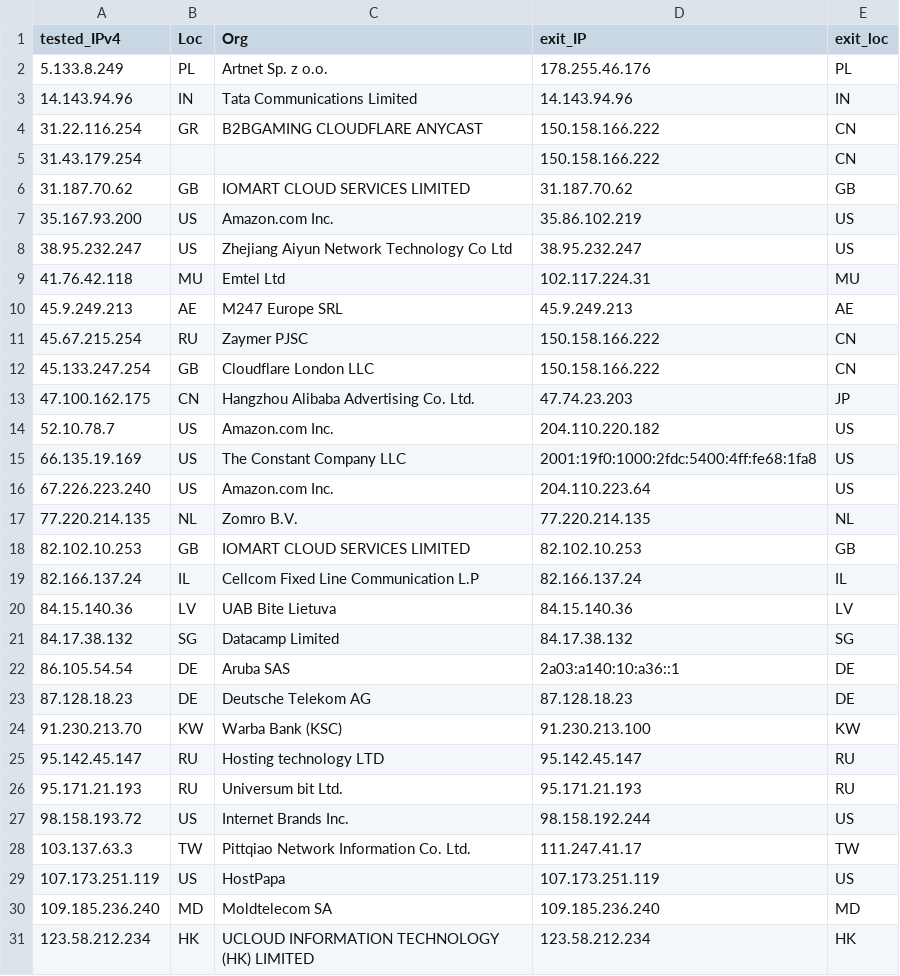
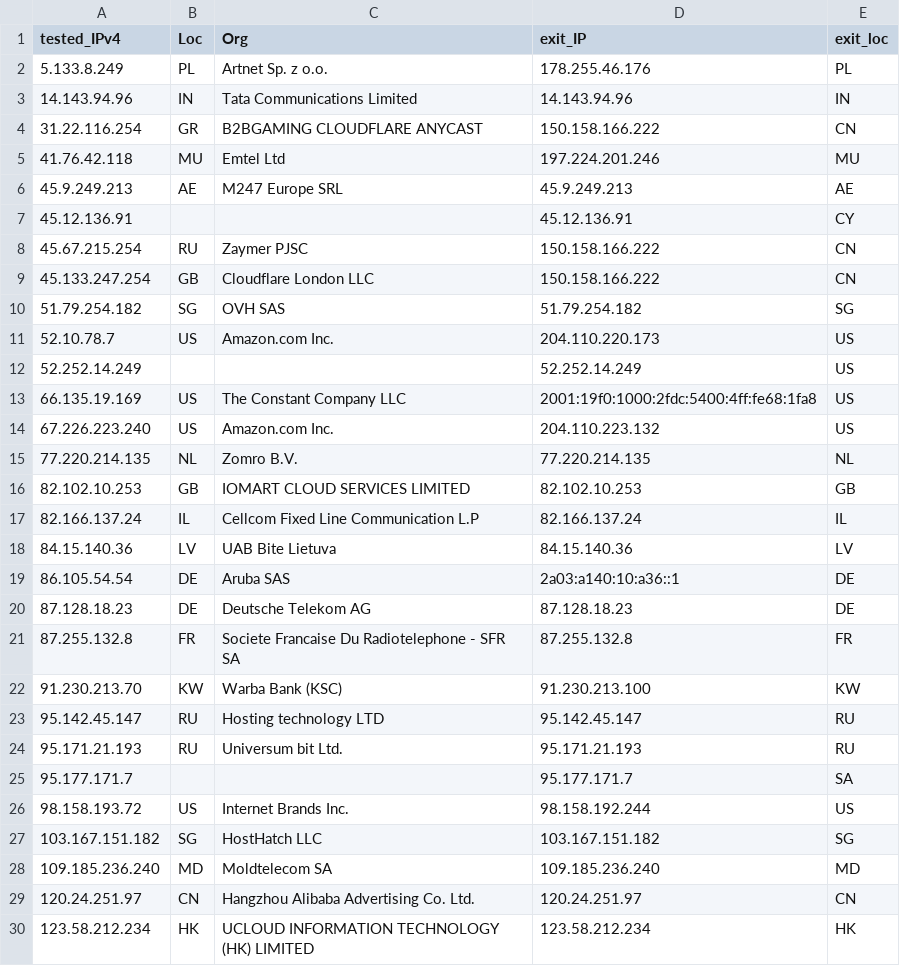
Before and after one commit to tr1s7an/Unofficial-Cloudflare-nodes, a CSV file: results.csv, drawn as a sheet; only a part is shown; the diff covers the shown part only.

Commit message:
Update

```diff
--- a/results.csv
+++ b/results.csv
@@ -4,14 +4,12 @@ tested_IPv4,Loc,Org,exit_IP,exit_loc
 31.22.116.254,GR,B2BGAMING CLOUDFLARE ANYCAST,150.158.166.222,CN
-31.43.179.254,,,150.158.166.222,CN
-31.187.70.62,GB,IOMART CLOUD SERVICES LIMITED,31.187.70.62,GB
-35.167.93.200,US,Amazon.com  Inc.,35.86.102.219,US
-38.95.232.247,US,Zhejiang Aiyun Network Technology Co Ltd,38.95.232.247,US
-41.76.42.118,MU,Emtel Ltd,102.117.224.31,MU
+41.76.42.118,MU,Emtel Ltd,197.224.201.246,MU
 45.9.249.213,AE,M247 Europe SRL,45.9.249.213,AE
+45.12.136.91,,,45.12.136.91,CY
 45.67.215.254,RU,Zaymer PJSC,150.158.166.222,CN
 45.133.247.254,GB,Cloudflare London  LLC,150.158.166.222,CN
-47.100.162.175,CN,Hangzhou Alibaba Advertising Co. Ltd.,47.74.23.203,JP
-52.10.78.7,US,Amazon.com  Inc.,204.110.220.182,US
+51.79.254.182,SG,OVH SAS,51.79.254.182,SG
+52.10.78.7,US,Amazon.com  Inc.,204.110.220.173,US
+52.252.14.249,,,52.252.14.249,US
 66.135.19.169,US,The Constant Company  LLC,2001:19f0:1000:2fdc:5400:4ff:fe68:1fa8,US
-67.226.223.240,US,Amazon.com  Inc.,204.110.223.64,US
+67.226.223.240,US,Amazon.com  Inc.,204.110.223.132,US
 77.220.214.135,NL,Zomro B.V.,77.220.214.135,NL
@@ -20,5 +18,5 @@ tested_IPv4,Loc,Org,exit_IP,exit_loc
 84.15.140.36,LV,UAB Bite Lietuva,84.15.140.36,LV
-84.17.38.132,SG,Datacamp Limited,84.17.38.132,SG
 86.105.54.54,DE,Aruba SAS,2a03:a140:10:a36::1,DE
 87.128.18.23,DE,Deutsche Telekom AG,87.128.18.23,DE
+87.255.132.8,FR,Societe Francaise Du Radiotelephone - SFR SA,87.255.132.8,FR
 91.230.213.70,KW,Warba Bank (KSC),91.230.213.100,KW
@@ -26,6 +24,7 @@ tested_IPv4,Loc,Org,exit_IP,exit_loc
 95.171.21.193,RU,Universum bit Ltd.,95.171.21.193,RU
+95.177.171.7,,,95.177.171.7,SA
 98.158.193.72,US,Internet Brands Inc.,98.158.192.244,US
-103.137.63.3,TW,Pittqiao Network Information Co. Ltd.,111.247.41.17,TW
-107.173.251.119,US,HostPapa,107.173.251.119,US
+103.167.151.182,SG,HostHatch  LLC,103.167.151.182,SG
 109.185.236.240,MD,Moldtelecom SA,109.185.236.240,MD
+120.24.251.97,CN,Hangzhou Alibaba Advertising Co. Ltd.,120.24.251.97,CN
 123.58.212.234,HK,UCLOUD INFORMATION TECHNOLOGY (HK) LIMITED,123.58.212.234,HK
```
Also changed, not shown: 6 added rows, 9 removed rows and 6 edited cells elsewhere in this file.
